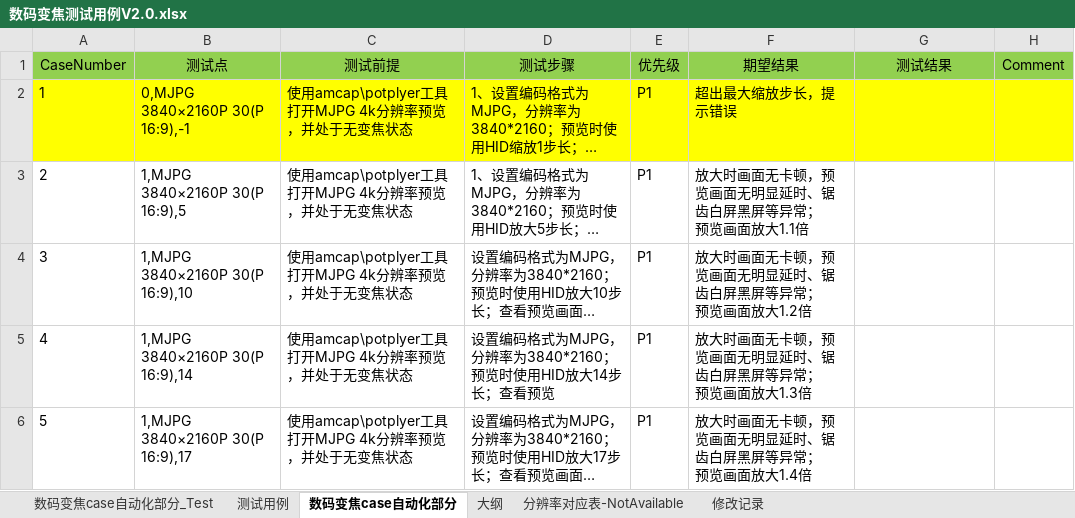
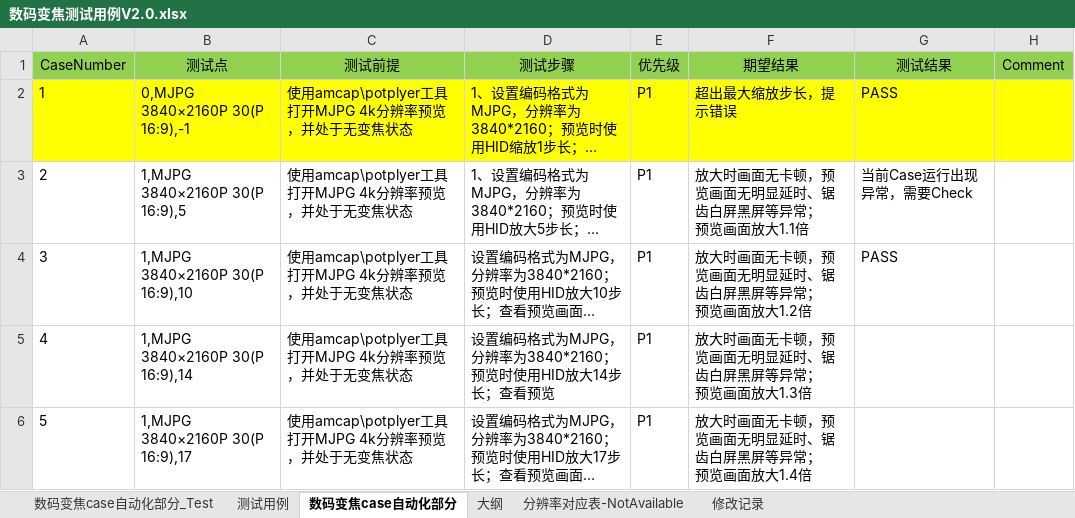
Before and after one commit to Hanlen520/pythonProject_seevision, an Excel workbook: twoDproject/digitalZoom/doc/数码变焦测试用例V2.0.xlsx, sheet 数码变焦case自动化部分, drawn as a sheet; only a part is shown; long unchanged cells end in …; values as stored, in another font and other column widths than the file's, no borders; the diff names each change by its address in the sheet, - before the commit and + after, or states it on an @@ line.

```diff
--- a/twoDproject/digitalZoom/doc/数码变焦测试用例V2.0.xlsx (sheet 数码变焦case自动化部分)
+++ b/twoDproject/digitalZoom/doc/数码变焦测试用例V2.0.xlsx (sheet 数码变焦case自动化部分)
-G2 (测试结果): (empty)
+G2 (测试结果): PASS
-G3 (测试结果): (empty)
+G3 (测试结果): 当前Case运行出现异常，需要Check
-G4 (测试结果): (empty)
+G4 (测试结果): PASS
```
Also changed, not shown: sheet 分辨率对应表-NotAvailable, 2 other files.
